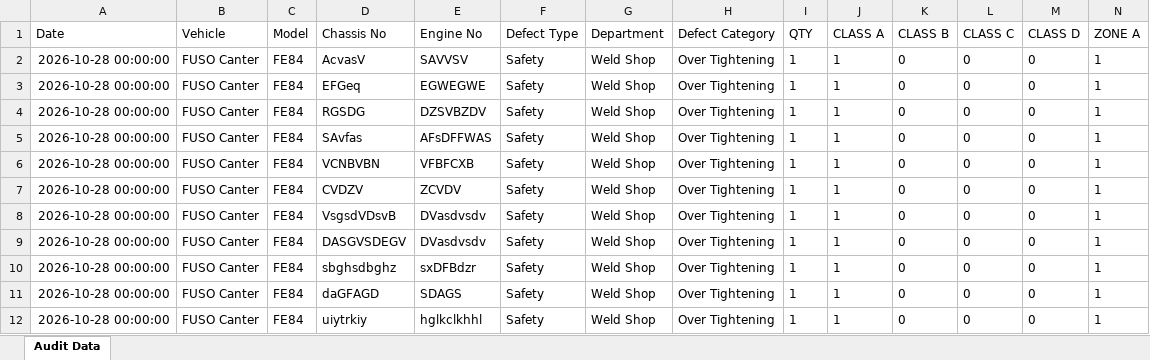
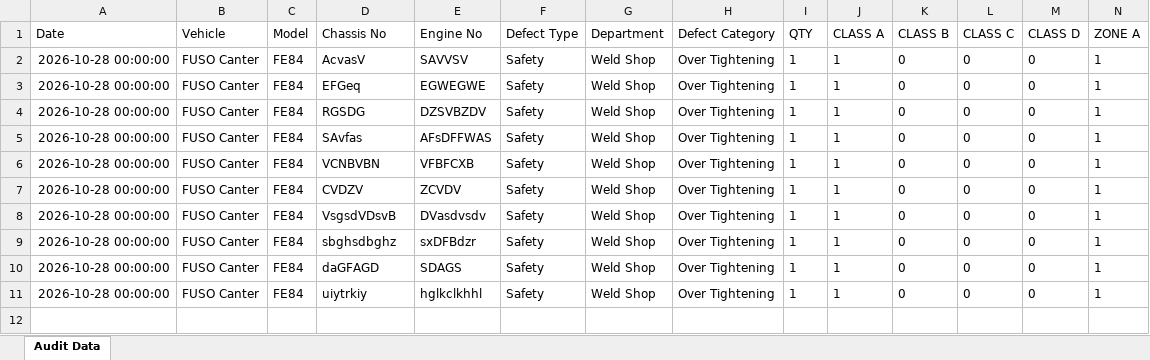
Before and after one commit to shahtaha01365-ai/QFL4-Audit-Intelligence, an Excel workbook: audit_data.xlsx, sheet Audit Data, drawn as a sheet; only a part is shown; values as stored, in another font and other column widths than the file's, no borders; rows hold the shown columns only; the diff names each change by its address in the sheet, - before the commit and + after, or states it on an @@ line.

Commit message:
Update audit_data.xlsx from Google Sheets

```diff
--- a/audit_data.xlsx (sheet Audit Data)
+++ b/audit_data.xlsx (sheet Audit Data)
-row 9: 2026-10-28 00:00:00 | FUSO Canter | FE84 | DASGVSDEGV | DVasdvsdv | Safety | Weld Shop | Over Tightening | 1 | 1 | 0 | 0 | 0 | 1
```
